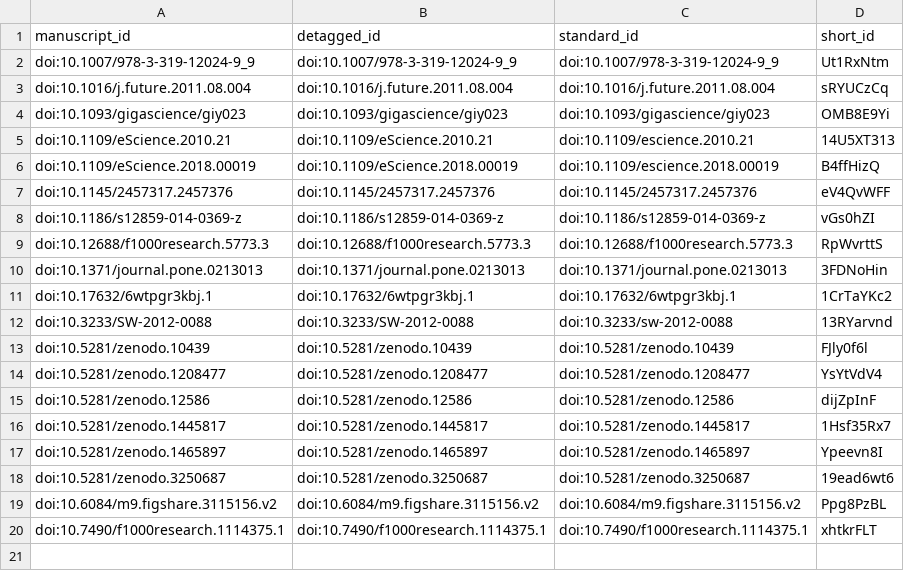
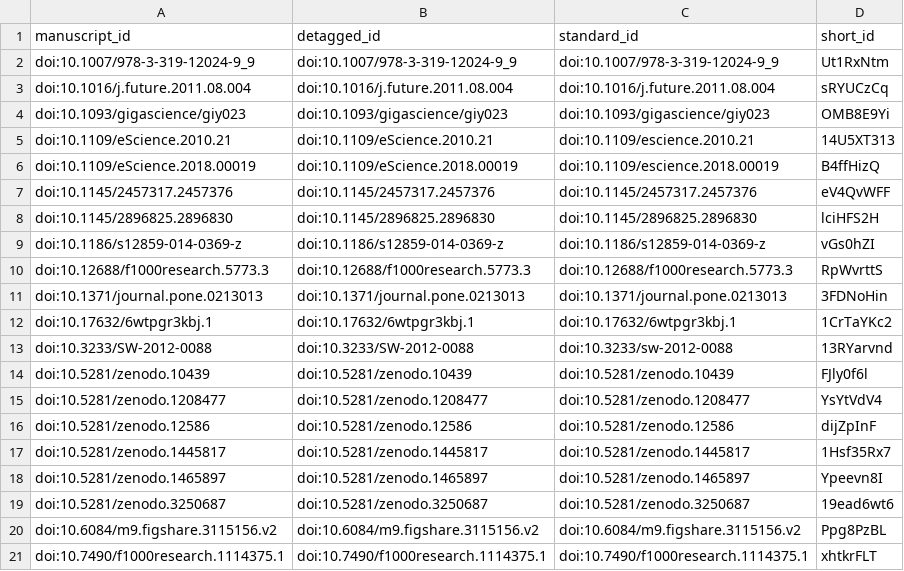
Before and after one commit to stain/ro-index-paper, a TSV file: citations.tsv, drawn as a sheet.

Commit message:
include DataLad datasets
This build is based on
https://github.com/stain/ro-index-paper/commit/5b9f502052f901189f8d9f3609da346427cbe8c5.

This commit was created by the following Travis CI build and job:
https://travis-ci.com/stain/ro-index-paper/builds/125857457
https://travis-ci.com/stain/ro-index-paper/jobs/231013236

[ci skip]

The full commit message that triggered this build is copied below:

include DataLad datasets

```diff
--- a/citations.tsv
+++ b/citations.tsv
@@ -7,2 +7,3 @@ doi:10.1109/eScience.2018.00019	doi:10.1109/eScience.2018.00019	doi:10.1109/esci
 doi:10.1145/2457317.2457376	doi:10.1145/2457317.2457376	doi:10.1145/2457317.2457376	eV4QvWFF
+doi:10.1145/2896825.2896830	doi:10.1145/2896825.2896830	doi:10.1145/2896825.2896830	lciHFS2H
 doi:10.1186/s12859-014-0369-z	doi:10.1186/s12859-014-0369-z	doi:10.1186/s12859-014-0369-z	vGs0hZI
```
Also changed, not shown: 5 other files.
